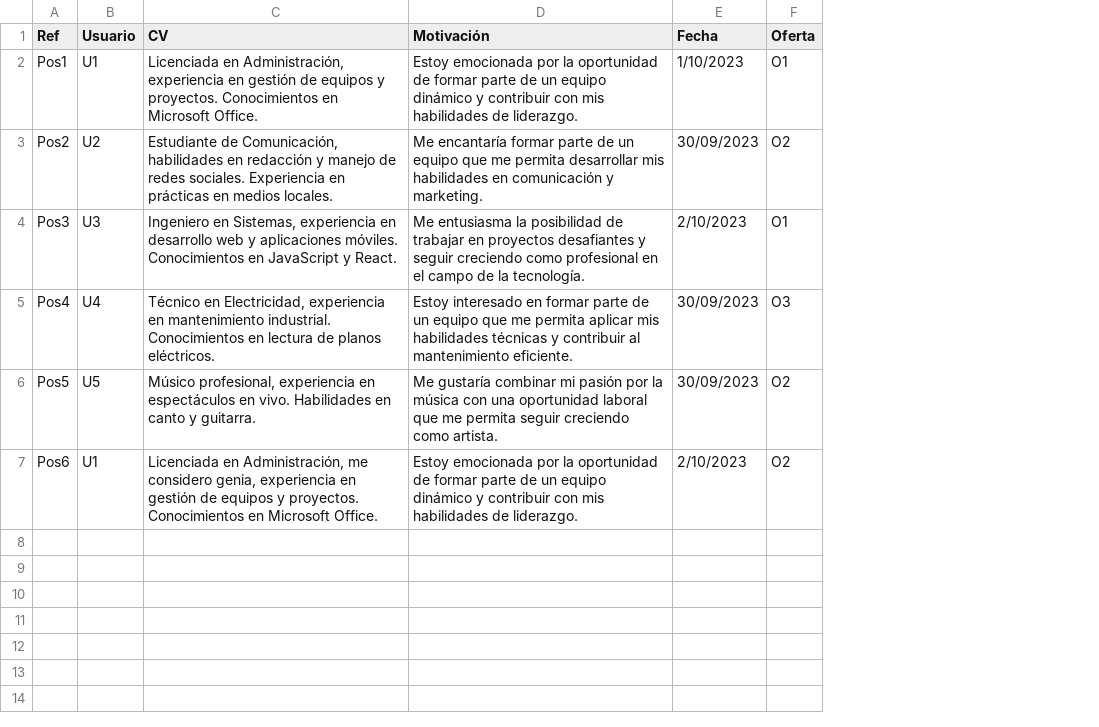
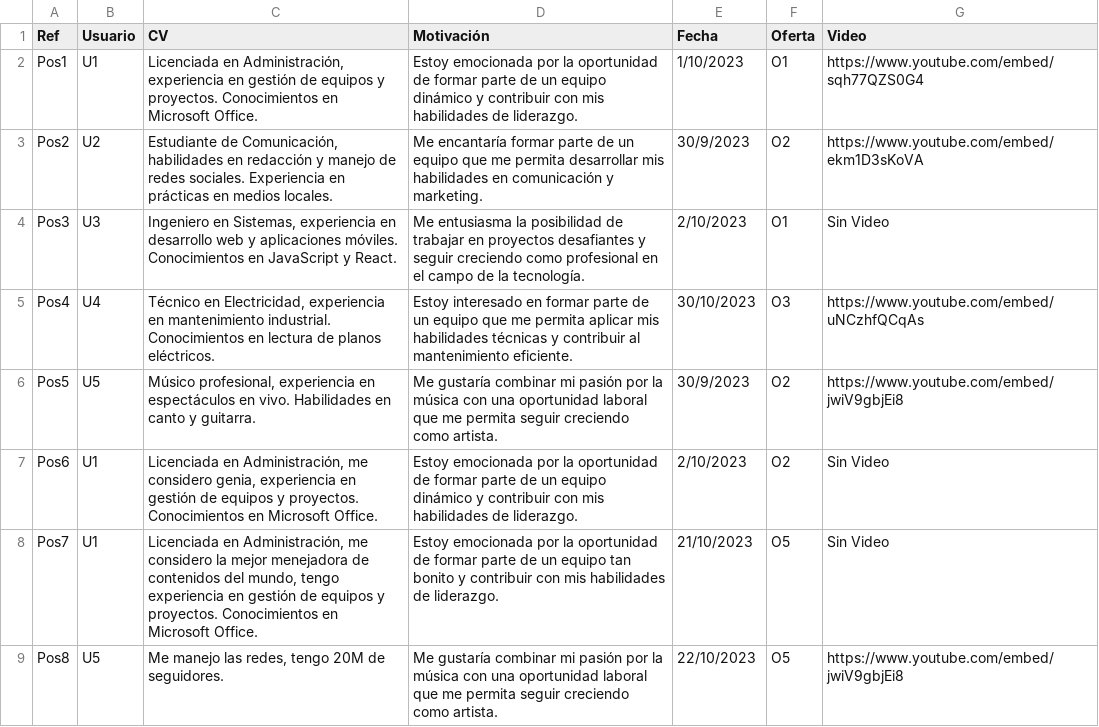
Before and after one commit to ivan1arriola/curso_tprog_2023, a CSV file: Entrega3/trabajo.uy/ServidorCentral/resources/Postulaciones.csv, drawn as a sheet; the diff names each change by its address in the sheet, - before the commit and + after, or states it on an @@ line.

```diff
--- a/Entrega3/trabajo.uy/ServidorCentral/resources/Postulaciones.csv
+++ b/Entrega3/trabajo.uy/ServidorCentral/resources/Postulaciones.csv
+column G (Video), rows 2-7: https://www.youtube.com/embed/sqh77QZS0G4 | https://www.youtube.com/embed/ekm1D3sKoVA | Sin Video | https://www.youtube.com/embed/uNCzhfQCqAs | https://www.youtube.com/embed/jwiV9gbjEi8 | Sin Video
-E3 (Fecha): 30/09/2023
+E3 (Fecha): 30/9/2023
-E5 (Fecha): 30/09/2023
+E5 (Fecha): 30/10/2023
-E6 (Fecha): 30/09/2023
+E6 (Fecha): 30/9/2023
+row 8: Pos7 | U1 | Licenciada en Administración, me considero la mejor menejadora de contenidos del mundo, tengo experiencia en gestión de equipos y proyectos. Conocimientos en Microsoft Office. | Estoy emocionada por la oportunidad de formar parte de un equipo tan bonito y contribuir con mis habilidades de liderazgo. | 21/10/2023 | O5 | Sin Video
+row 9: Pos8 | U5 | Me manejo las redes, tengo 20M de seguidores. | Me gustaría combinar mi pasión por la música con una oportunidad laboral que me permita seguir creciendo como artista. | 22/10/2023 | O5 | https://www.youtube.com/embed/jwiV9gbjEi8
```
Also changed, not shown: Entrega3/trabajo.uy/ServidorCentral/resources/OfertasLaborales.csv, 11 other files.
